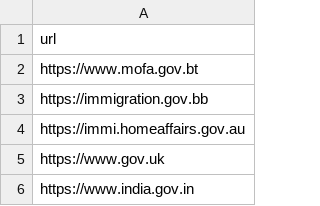
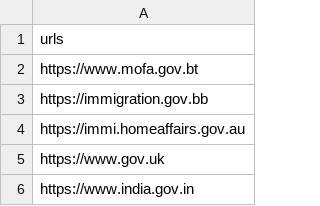
Before and after one commit to VisaCheck/check_links.py, a CSV file: urls.csv, drawn as a sheet; only a part is shown.

Commit message:
Update urls.csv

```diff
--- a/urls.csv
+++ b/urls.csv
@@ -1,2 +1,2 @@
-url
+urls
 https://www.mofa.gov.bt
```
